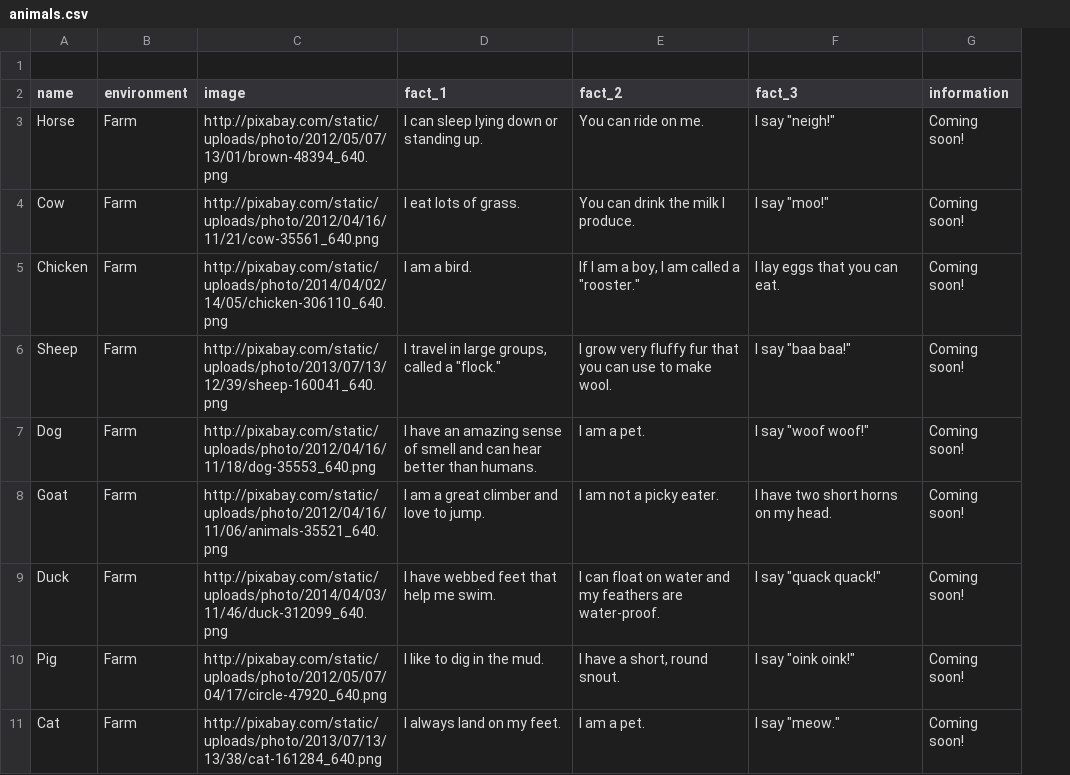
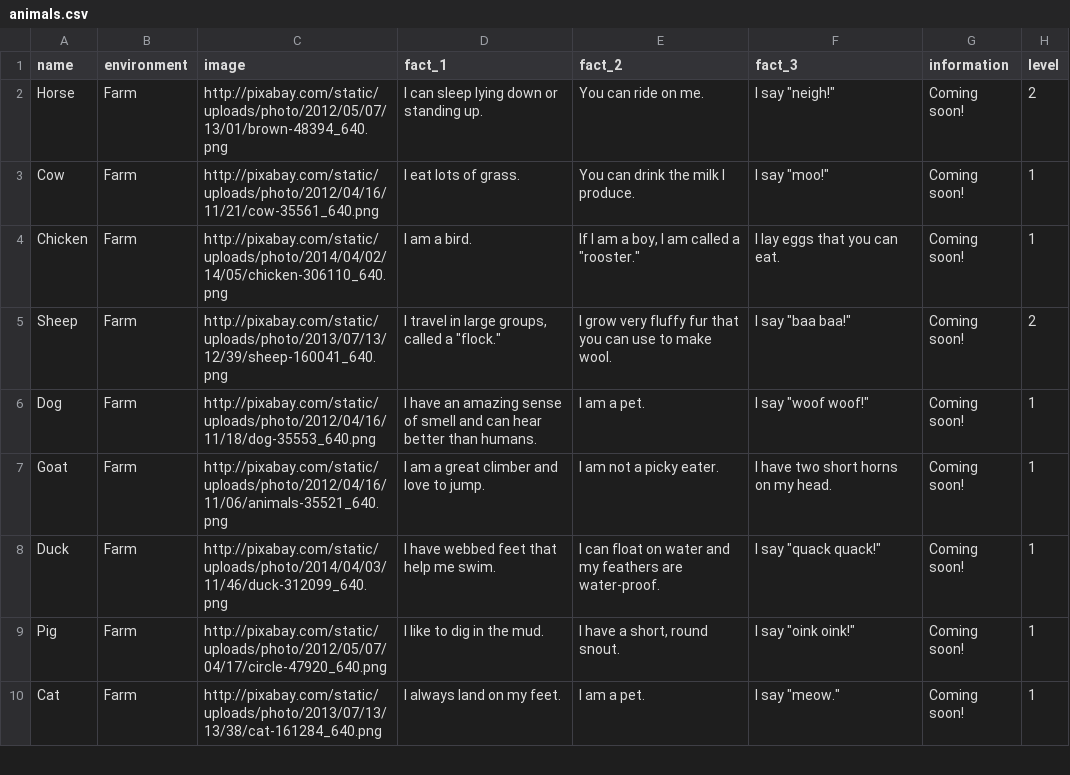
Before and after one commit to MeetElizabeth/Team-Actual-Advice-Mallard, a CSV file: db/animals.csv, drawn as a sheet; only a part is shown; removed rows and columns are numbered as before the commit, all else as after; the diff names each change by its address in the sheet, - before the commit and + after, or states it on an @@ line.

Commit message:
add level to animals, remove level from games, fix seed file

```diff
--- a/db/animals.csv
+++ b/db/animals.csv
+column H (level), rows 2-10: 2 | 1 | 1 | 2 | 1 | 1 | 1 | 1 | 1
-row 1: (empty)
```
Also changed, not shown: 6 other files.
